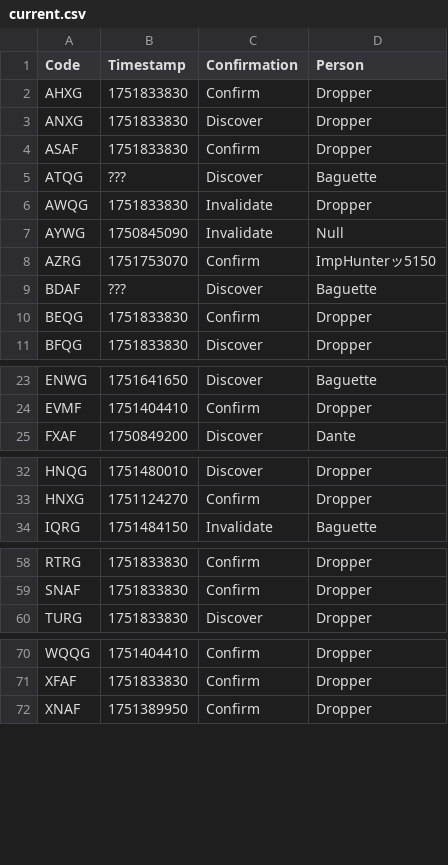
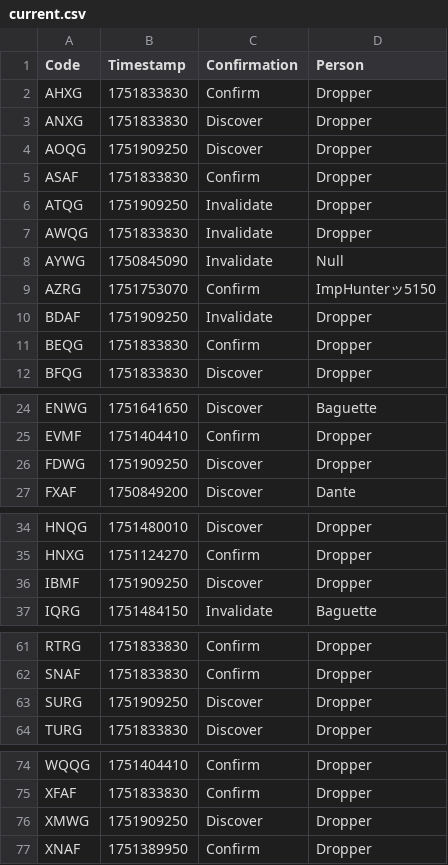
Before and after one commit to Sparxist/GlitchedLobbiesAU, a CSV file: current.csv, drawn as a sheet; only a part is shown, gaps mark what is left out; the diff covers the shown part only.

Commit message:
Update current.csv

```diff
--- a/current.csv
+++ b/current.csv
@@ -3,4 +3,5 @@ AHXG,1751833830,Confirm,Dropper
 ANXG,1751833830,Discover,Dropper
+AOQG,1751909250,Discover,Dropper
 ASAF,1751833830,Confirm,Dropper
-ATQG,???,Discover,Baguette
+ATQG,1751909250,Invalidate,Dropper
 AWQG,1751833830,Invalidate,Dropper
@@ -8,3 +9,3 @@ AYWG,1750845090,Invalidate,Null
 AZRG,1751753070,Confirm,ImpHunterッ5150
-BDAF,???,Discover,Baguette
+BDAF,1751909250,Invalidate,Dropper
 BEQG,1751833830,Confirm,Dropper
@@ -24,2 +25,3 @@ ENWG,1751641650,Discover,Baguette
 EVMF,1751404410,Confirm,Dropper
+FDWG,1751909250,Discover,Dropper
 FXAF,1750849200,Discover,Dante
@@ -33,2 +35,3 @@ HNQG,1751480010,Discover,Dropper
 HNXG,1751124270,Confirm,Dropper
+IBMF,1751909250,Discover,Dropper
 IQRG,1751484150,Invalidate,Baguette
@@ -59,2 +62,3 @@ RTRG,1751833830,Confirm,Dropper
 SNAF,1751833830,Confirm,Dropper
+SURG,1751909250,Discover,Dropper
 TURG,1751833830,Discover,Dropper
@@ -71,2 +75,3 @@ WQQG,1751404410,Confirm,Dropper
 XFAF,1751833830,Confirm,Dropper
+XMWG,1751909250,Discover,Dropper
 XNAF,1751389950,Confirm,Dropper
```
Also changed, not shown: 1 added row and 3 edited cells elsewhere in this file.
